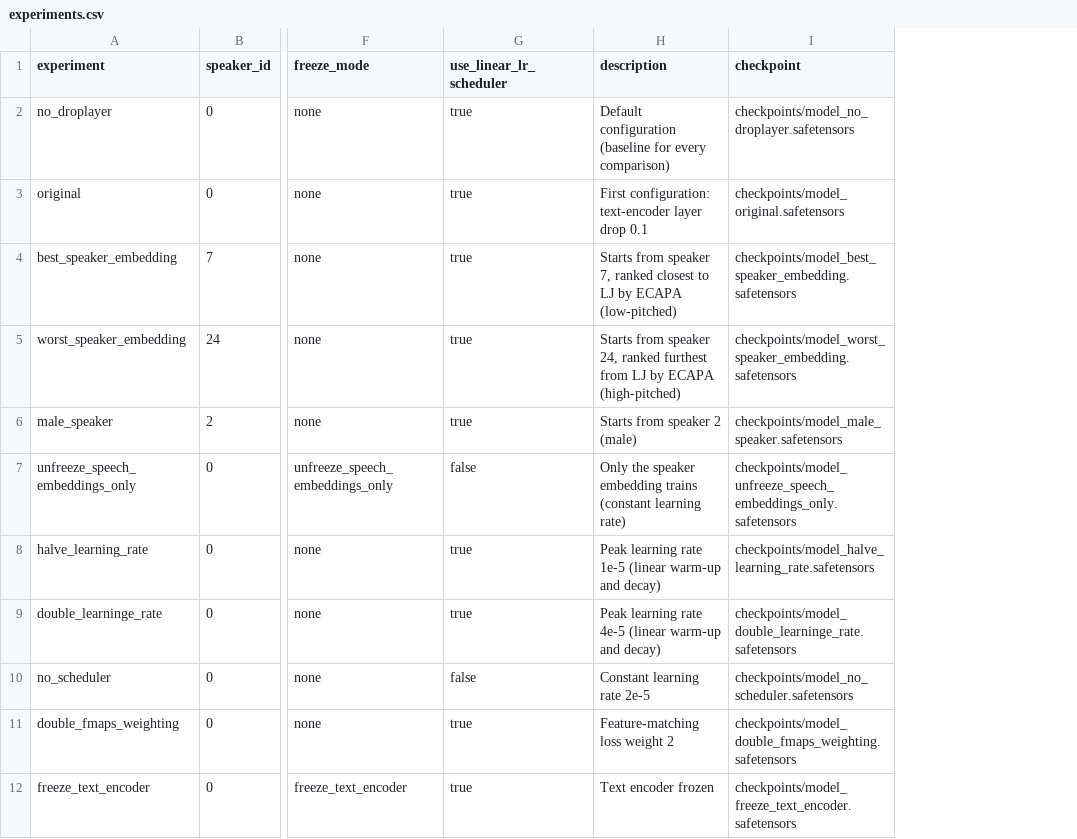
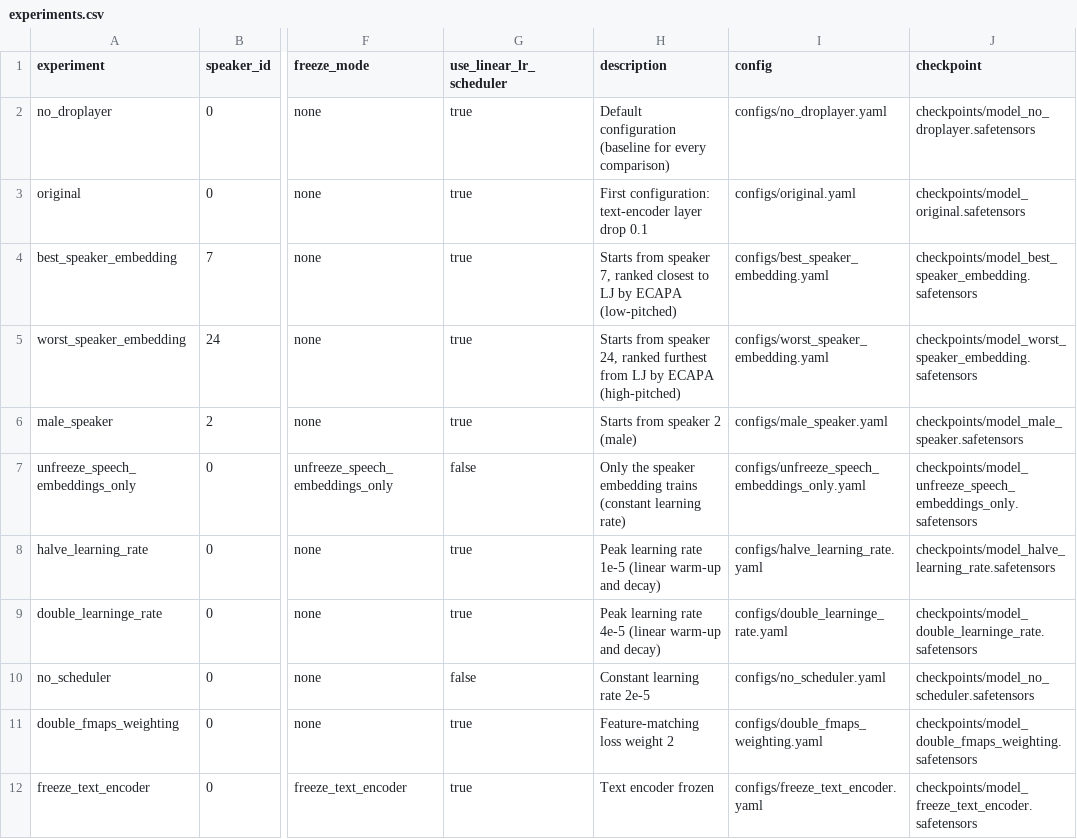
Before and after one commit to JLiang126/Text-to-Speech-Model, a CSV file: experiments/experiments.csv, drawn as a sheet; only a part is shown, gaps mark what is left out; the diff names each change by its address in the sheet, - before the commit and + after, or states it on an @@ line.

Commit message:
Held-out evaluation, data checks and training losses in the notebook
- scripts/data_checks.py: metadata coverage, unique IDs and disjoint splits,
  every manifest file present (mono, 22,050 Hz, 1-10 s), split proportions,
  and every item of a batch in range (A2 feedback). Rebuilds a config's split.
- evaluate.py refuses to score a model on test sentences found in a training
  manifest and records a fingerprint of the scored sentences.
- evaluate_experiments.py: re-scores systems scored on other sentences,
  accepts model.<exp>.safetensors names, survives an empty checks.csv, checks
  each run's training_config.json and split, and adds validation-loss curves
  and tables per report section (--runs_dir).
- Evaluation uses the training text front-end (clean_normalised_text and the
  fixed VCTK tokenizer).
- Notebook: split and full-batch checks in 1.1; evaluation, learning-rate,
  speaker and regularisation results, latency and qualitative samples in 1.4.

```diff
--- a/experiments/experiments.csv
+++ b/experiments/experiments.csv
+column I (config), rows 2-12: configs/no_droplayer.yaml | configs/original.yaml | configs/best_speaker_embedding.yaml | configs/worst_speaker_embedding.yaml | configs/male_speaker.yaml | configs/unfreeze_speech_embeddings_only.yaml | configs/halve_learning_rate.yaml | configs/double_learninge_rate.yaml | configs/no_scheduler.yaml | configs/double_fmaps_weighting.yaml | configs/freeze_text_encoder.yaml
```
Also changed, not shown: 12 other files.
